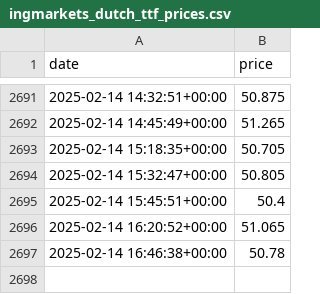
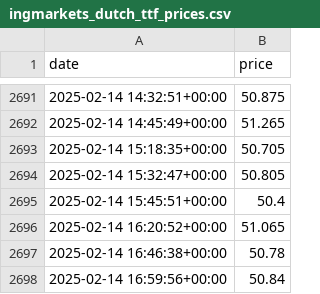
Before and after one commit to vsevolodnedora/frequent_small_collectors, a CSV file: data/ingmarkets_dutch_ttf_prices.csv, drawn as a sheet; only a part is shown, gaps mark what is left out; the diff names each change by its address in the sheet, - before the commit and + after, or states it on an @@ line.

Commit message:
Add data

```diff
--- a/data/ingmarkets_dutch_ttf_prices.csv
+++ b/data/ingmarkets_dutch_ttf_prices.csv
+row 2698: 2025-02-14 16:59:56+00:00 | 50.84
```
